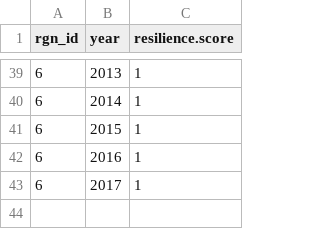
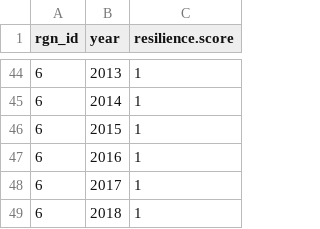
Before and after one commit to OHI-Science/esw, a CSV file: esw2018/layers/hd_mpa_coast_gl2017.csv, drawn as a sheet; only a part is shown, gaps mark what is left out; the diff covers the shown part only.

```diff
--- a/esw2018/layers/hd_mpa_coast_gl2017.csv
+++ b/esw2018/layers/hd_mpa_coast_gl2017.csv
@@ -43 +48,2 @@ rgn_id,year,resilience.score
 6,2017,1
+6,2018,1
```
Also changed, not shown: 5 added rows elsewhere in this file, esw2018/conf/scenario_data_years.csv, esw2018/layers.csv, 19 other files.
